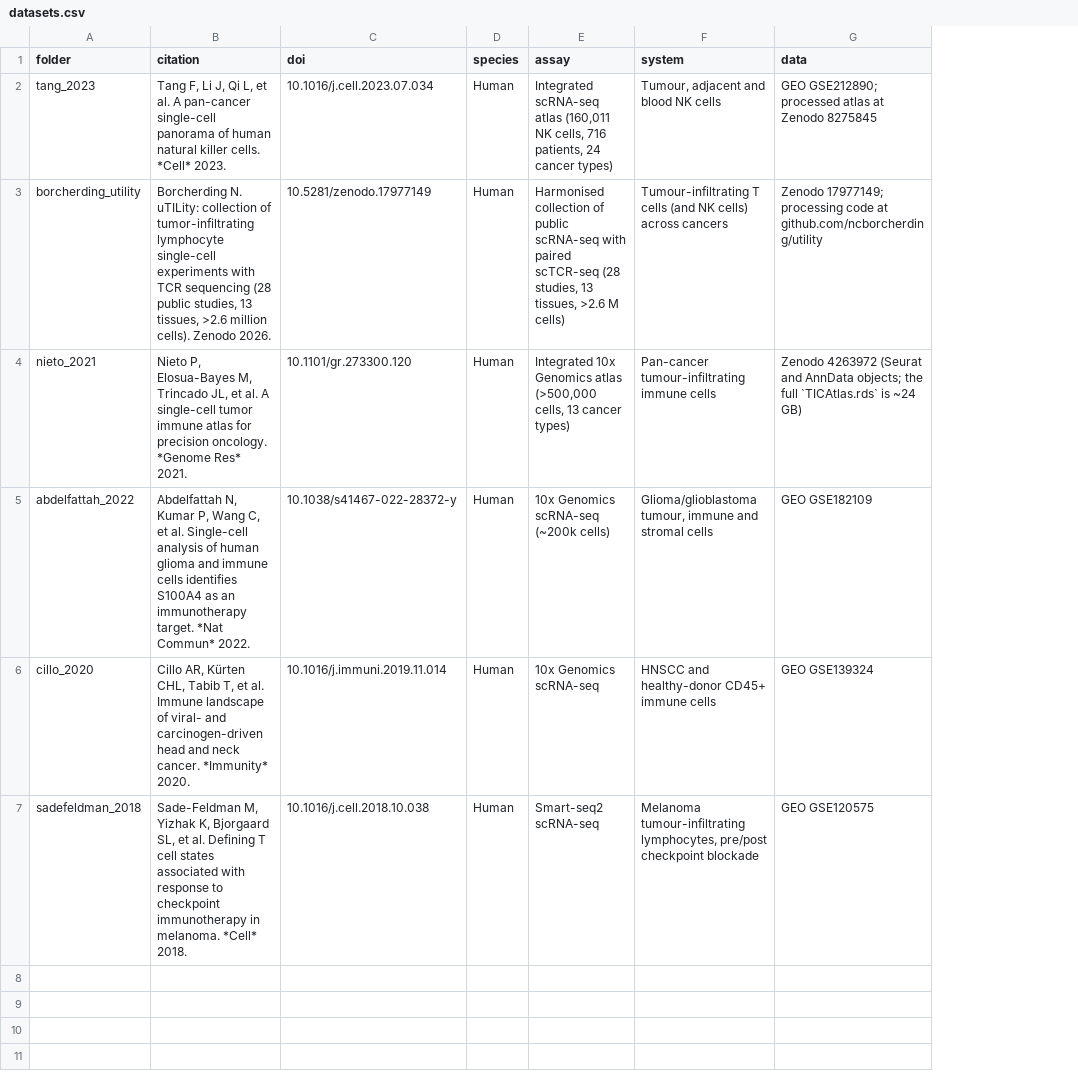
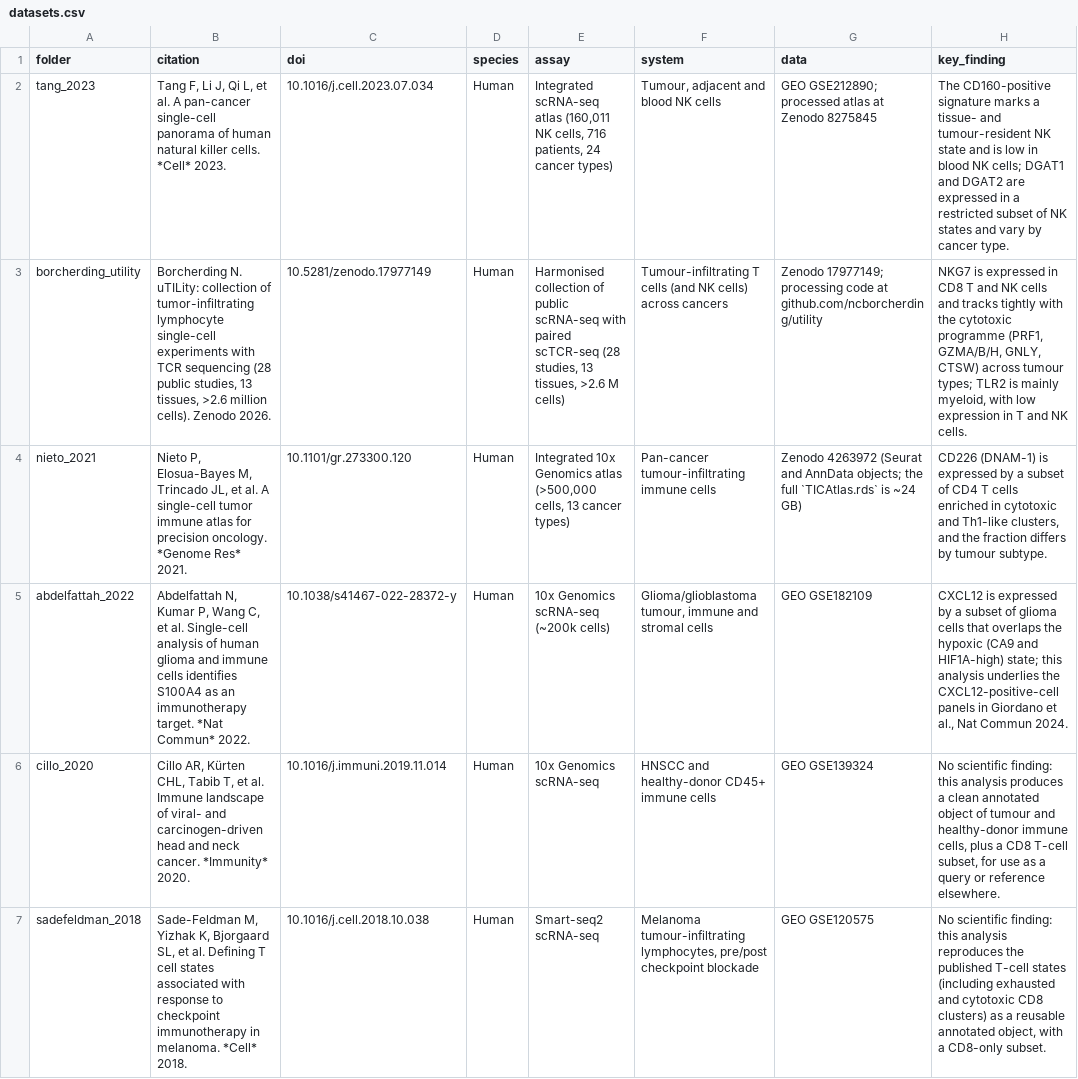
Before and after one commit to Eomesodermin/tumour-immune-scrnaseq-reanalyses, a CSV file: datasets.csv, drawn as a sheet; the diff names each change by its address in the sheet, - before the commit and + after, or states it on an @@ line.

```diff
--- a/datasets.csv
+++ b/datasets.csv
+column H (key_finding), rows 2-7: The CD160-positive signature marks a tissue- and tumour-resident NK state and is low in blood NK cells; DGAT1 and DGAT2 are expressed in a restricted subset of NK states and vary by cancer type. | NKG7 is expressed in CD8 T and NK cells and tracks tightly with the cytotoxic programme (PRF1, GZMA/B/H, GNLY, CTSW) across tumour types; TLR2 is mainly myeloid, with low expression in T and NK cells. | CD226 (DNAM-1) is expressed by a subset of CD4 T cells enriched in cytotoxic and Th1-like clusters, and the fraction differs by tumour subtype. | CXCL12 is expressed by a subset of glioma cells that overlaps the hypoxic (CA9 and HIF1A-high) state; this analysis underlies the CXCL12-positive-cell panels in Giordano et al., Nat Commun 2024. | No scientific finding: this analysis produces a clean annotated object of tumour and healthy-donor immune cells, plus a CD8 T-cell subset, for use as a query or reference elsewhere. | No scientific finding: this analysis reproduces the published T-cell states (including exhausted and cytotoxic CD8 clusters) as a reusable annotated object, with a CD8-only subset.
```
Also changed, not shown: 6 other files.
